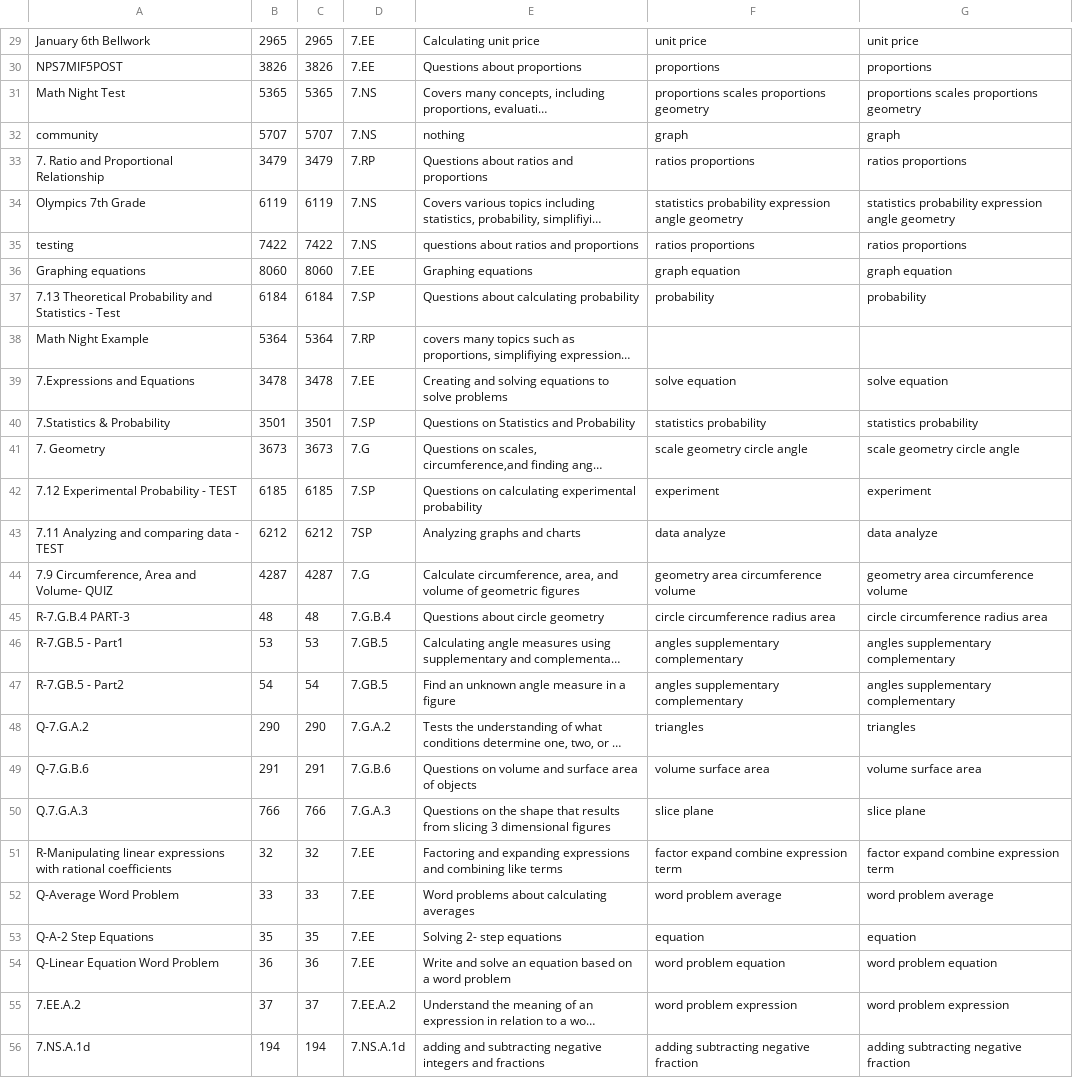
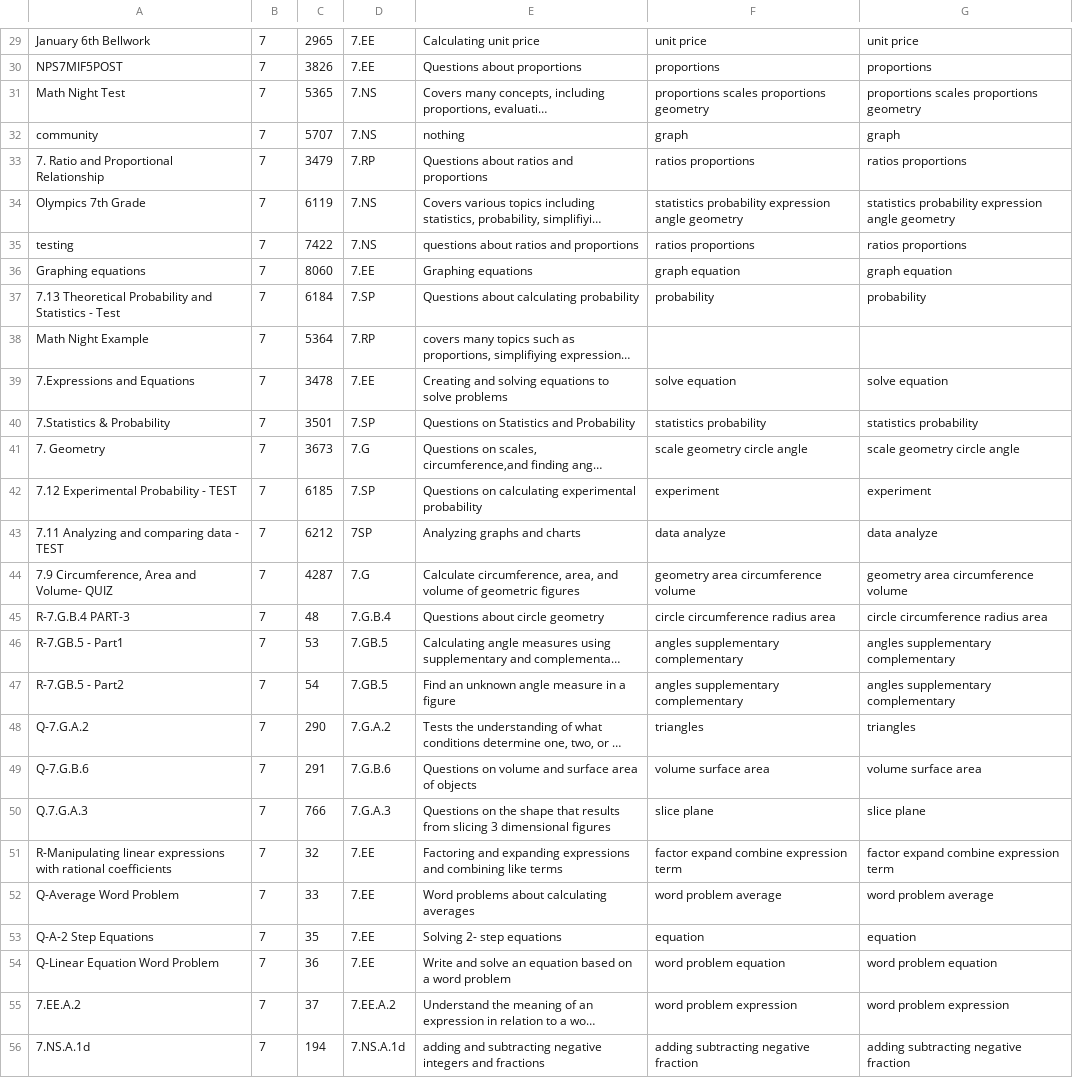
Before and after one commit to aditya-agarkar/snapmagick, a CSV file: MetaData/g7_kw_standards.csv, drawn as a sheet; only a part is shown, gaps mark what is left out; long unchanged cells end in …; the diff covers the shown part only; the diff names each change by its address in the sheet, - before the commit and + after, or states it on an @@ line.

```diff
--- a/MetaData/g7_kw_standards.csv
+++ b/MetaData/g7_kw_standards.csv
-B29: 2965
+B29: 7
-B30: 3826
+B30: 7
-B31: 5365
+B31: 7
-B32: 5707
+B32: 7
-B33: 3479
+B33: 7
-B34: 6119
+B34: 7
-B35: 7422
+B35: 7
-B36: 8060
+B36: 7
-B37: 6184
+B37: 7
-B38: 5364
+B38: 7
-B39: 3478
+B39: 7
-B40: 3501
+B40: 7
-B41: 3673
+B41: 7
-B42: 6185
+B42: 7
-B43: 6212
+B43: 7
-B44: 4287
+B44: 7
-B45: 48
+B45: 7
-B46: 53
+B46: 7
-B47: 54
+B47: 7
-B48: 290
+B48: 7
-B49: 291
+B49: 7
-B50: 766
+B50: 7
-B51: 32
+B51: 7
-B52: 33
+B52: 7
-B53: 35
+B53: 7
-B54: 36
+B54: 7
-B55: 37
+B55: 7
-B56: 194
+B56: 7
```
Also changed, not shown: 28 edited cells elsewhere in this file.
